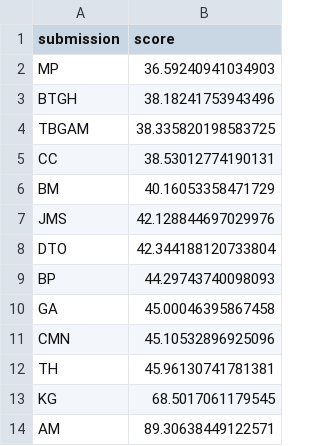
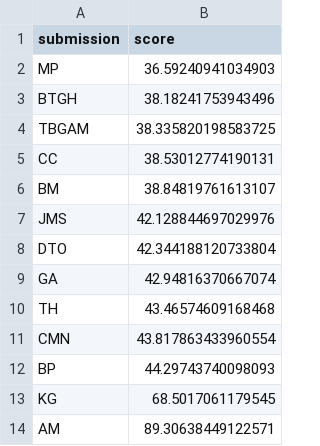
Before and after one commit to mberk/rss-euro-2020-prediction-competition, a CSV file: leaderboard.csv, drawn as a sheet.

Commit message:
Recalculate leaderboard

```diff
--- a/leaderboard.csv
+++ b/leaderboard.csv
@@ -5,9 +5,9 @@ TBGAM,38.335820198583725
 CC,38.53012774190131
-BM,40.16053358471729
+BM,38.84819761613107
 JMS,42.128844697029976
 DTO,42.344188120733804
+GA,42.94816370667074
+TH,43.46574609168468
+CMN,43.817863433960554
 BP,44.29743740098093
-GA,45.00046395867458
-CMN,45.10532896925096
-TH,45.96130741781381
 KG,68.5017061179545
```
